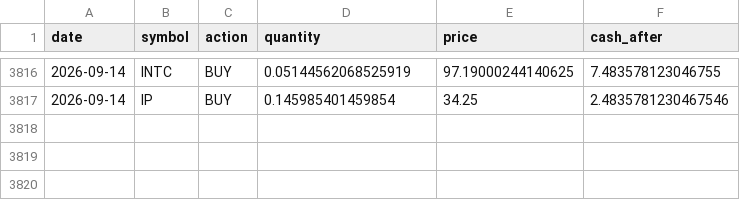
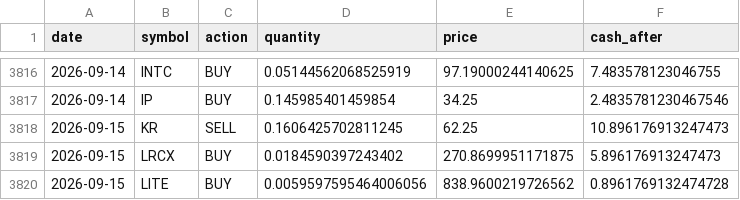
Before and after one commit to TechGroei/Test_Stock_Trading_Strategy, a CSV file: data/trades_history.csv, drawn as a sheet; only a part is shown, gaps mark what is left out.

Commit message:
Update portfolio, trades & performance [skip ci]

```diff
--- a/data/trades_history.csv
+++ b/data/trades_history.csv
@@ -3817 +3817,4 @@ date,symbol,action,quantity,price,cash_after
 2026-09-14,IP,BUY,0.145985401459854,34.25,2.4835781230467546
+2026-09-15,KR,SELL,0.1606425702811245,62.25,10.896176913247473
+2026-09-15,LRCX,BUY,0.0184590397243402,270.8699951171875,5.896176913247473
+2026-09-15,LITE,BUY,0.0059597595464006056,838.9600219726562,0.8961769132474728
```
Also changed, not shown: data/portfolio.csv, 1 other file.
